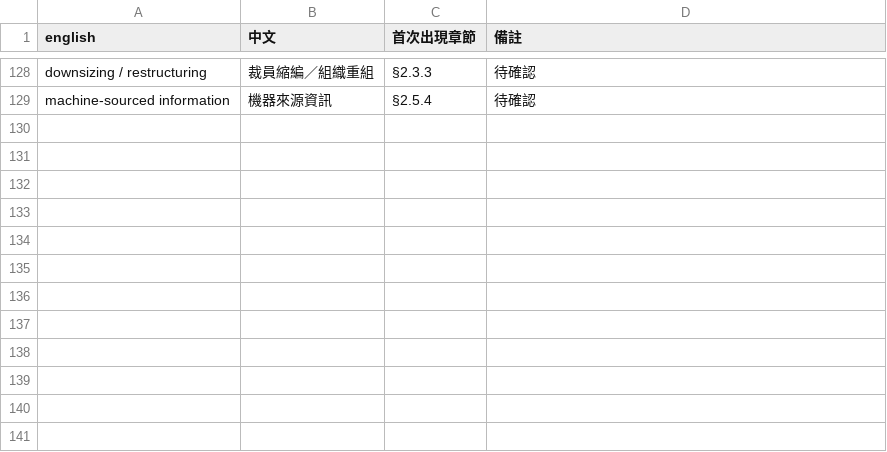
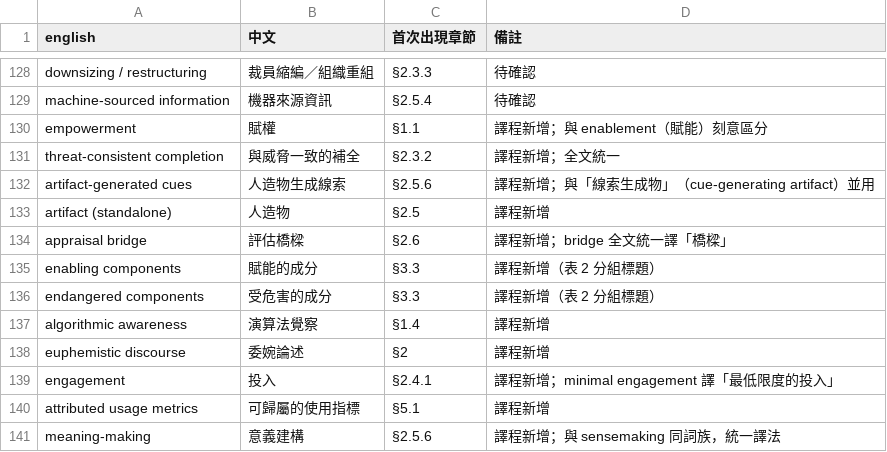
Before and after one commit to panpanhuang332/Liu-Jung-Lai, a TSV file: glossary/terms.tsv, drawn as a sheet; only a part is shown, gaps mark what is left out.

```diff
--- a/glossary/terms.tsv
+++ b/glossary/terms.tsv
@@ -129 +129,13 @@ downsizing / restructuring	裁員縮編／組織重組	§2.3.3	待確認
 machine-sourced information	機器來源資訊	§2.5.4	待確認
+empowerment	賦權	§1.1	譯程新增；與 enablement（賦能）刻意區分
+threat-consistent completion	與威脅一致的補全	§2.3.2	譯程新增；全文統一
+artifact-generated cues	人造物生成線索	§2.5.6	譯程新增；與「線索生成物」（cue-generating artifact）並用
+artifact (standalone)	人造物	§2.5	譯程新增
+appraisal bridge	評估橋樑	§2.6	譯程新增；bridge 全文統一譯「橋樑」
+enabling components	賦能的成分	§3.3	譯程新增（表 2 分組標題）
+endangered components	受危害的成分	§3.3	譯程新增（表 2 分組標題）
+algorithmic awareness	演算法覺察	§1.4	譯程新增
+euphemistic discourse	委婉論述	§2	譯程新增
+engagement	投入	§2.4.1	譯程新增；minimal engagement 譯「最低限度的投入」
+attributed usage metrics	可歸屬的使用指標	§5.1	譯程新增
+meaning-making	意義建構	§2.5.6	譯程新增；與 sensemaking 同詞族，統一譯法
```
Also changed, not shown: 17 other files.
